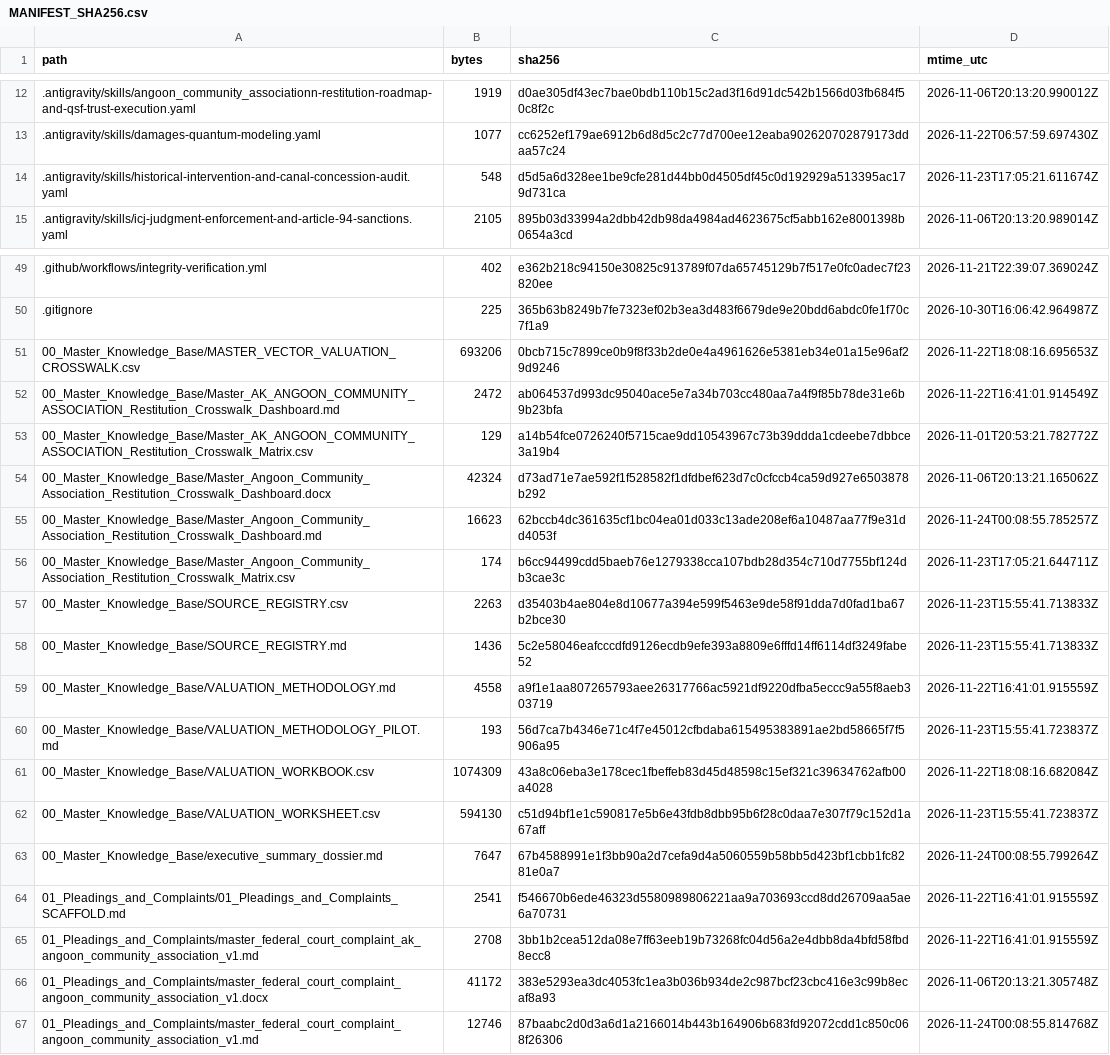
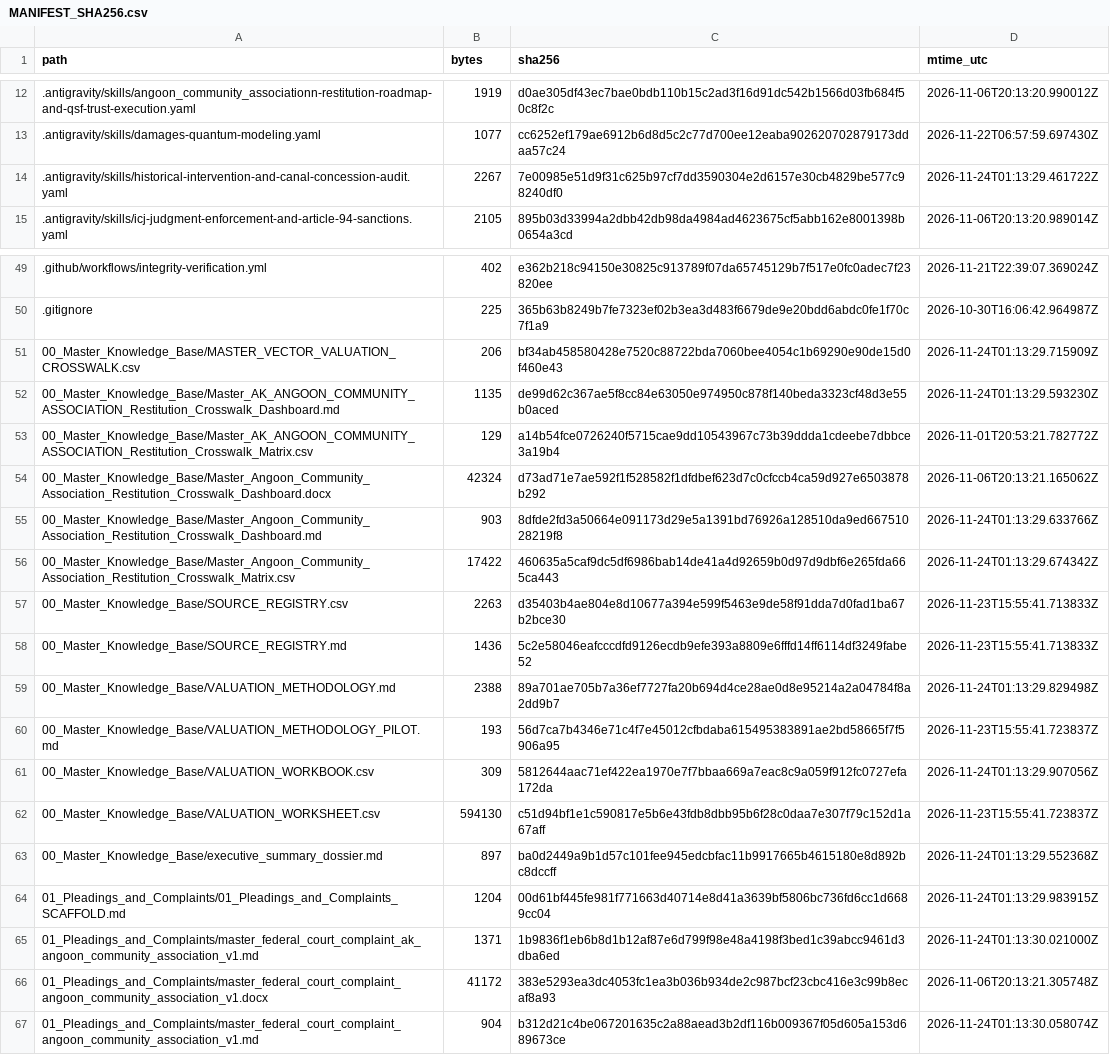
Before and after one commit to GlobalRestitutionAlliance/turtle-island-us-ak-angoon-community-association-master-litigation, a CSV file: 99_Archives_and_Manifests/MANIFEST_SHA256.csv, drawn as a sheet; only a part is shown, gaps mark what is left out; the diff covers the shown part only.

Commit message:
REVERTED DUE TO UNPROMPTED MASS J3WFICATED DATA CORRUPTION BY COMPROMISED BIASED LLM/ARTIFICIAL INTELLIGENCE MODELS

```diff
--- a/99_Archives_and_Manifests/MANIFEST_SHA256.csv
+++ b/99_Archives_and_Manifests/MANIFEST_SHA256.csv
@@ -13,3 +13,3 @@ path,bytes,sha256,mtime_utc
 .antigravity/skills/damages-quantum-modeling.yaml,1077,cc6252ef179ae6912b6d8d5c2c77d700ee12eaba902620702879173ddaa57c24,2026-11-22T06:57:59.697430Z
-.antigravity/skills/historical-intervention-and-canal-concession-audit.yaml,548,d5d5a6d328ee1be9cfe281d44bb0d4505df45c0d192929a513395ac179d731ca,2026-11-23T17:05:21.611674Z
+.antigravity/skills/historical-intervention-and-canal-concession-audit.yaml,2267,7e00985e51d9f31c625b97cf7dd3590304e2d6157e30cb4829be577c98240df0,2026-11-24T01:13:29.461722Z
 .antigravity/skills/icj-judgment-enforcement-and-article-94-sanctions.yaml,2105,895b03d33994a2dbb42db98da4984ad4623675cf5abb162e8001398b0654a3cd,2026-11-06T20:13:20.989014Z
@@ -50,18 +50,18 @@ path,bytes,sha256,mtime_utc
 .gitignore,225,365b63b8249b7fe7323ef02b3ea3d483f6679de9e20bdd6abdc0fe1f70c7f1a9,2026-10-30T16:06:42.964987Z
-00_Master_Knowledge_Base/MASTER_VECTOR_VALUATION_CROSSWALK.csv,693206,0bcb715c7899ce0b9f8f33b2de0e4a4961626e5381eb34e01a15e96af29d9246,2026-11-22T18:08:16.695653Z
-00_Master_Knowledge_Base/Master_AK_ANGOON_COMMUNITY_ASSOCIATION_Restitution_Crosswalk_Dashboard.md,2472,ab064537d993dc95040ace5e7a34b703cc480aa7a4f9f85b78de31e6b9b23bfa,2026-11-22T16:41:01.914549Z
+00_Master_Knowledge_Base/MASTER_VECTOR_VALUATION_CROSSWALK.csv,206,bf34ab458580428e7520c88722bda7060bee4054c1b69290e90de15d0f460e43,2026-11-24T01:13:29.715909Z
+00_Master_Knowledge_Base/Master_AK_ANGOON_COMMUNITY_ASSOCIATION_Restitution_Crosswalk_Dashboard.md,1135,de99d62c367ae5f8cc84e63050e974950c878f140beda3323cf48d3e55b0aced,2026-11-24T01:13:29.593230Z
 00_Master_Knowledge_Base/Master_AK_ANGOON_COMMUNITY_ASSOCIATION_Restitution_Crosswalk_Matrix.csv,129,a14b54fce0726240f5715cae9dd10543967c73b39ddda1cdeebe7dbbce3a19b4,2026-11-01T20:53:21.782772Z
 00_Master_Knowledge_Base/Master_Angoon_Community_Association_Restitution_Crosswalk_Dashboard.docx,42324,d73ad71e7ae592f1f528582f1dfdbef623d7c0cfccb4ca59d927e6503878b292,2026-11-06T20:13:21.165062Z
-00_Master_Knowledge_Base/Master_Angoon_Community_Association_Restitution_Crosswalk_Dashboard.md,16623,62bccb4dc361635cf1bc04ea01d033c13ade208ef6a10487aa77f9e31dd4053f,2026-11-24T00:08:55.785257Z
-00_Master_Knowledge_Base/Master_Angoon_Community_Association_Restitution_Crosswalk_Matrix.csv,174,b6cc94499cdd5baeb76e1279338cca107bdb28d354c710d7755bf124db3cae3c,2026-11-23T17:05:21.644711Z
+00_Master_Knowledge_Base/Master_Angoon_Community_Association_Restitution_Crosswalk_Dashboard.md,903,8dfde2fd3a50664e091173d29e5a1391bd76926a128510da9ed66751028219f8,2026-11-24T01:13:29.633766Z
+00_Master_Knowledge_Base/Master_Angoon_Community_Association_Restitution_Crosswalk_Matrix.csv,17422,460635a5caf9dc5df6986bab14de41a4d92659b0d97d9dbf6e265fda665ca443,2026-11-24T01:13:29.674342Z
 00_Master_Knowledge_Base/SOURCE_REGISTRY.csv,2263,d35403b4ae804e8d10677a394e599f5463e9de58f91dda7d0fad1ba67b2bce30,2026-11-23T15:55:41.713833Z
 00_Master_Knowledge_Base/SOURCE_REGISTRY.md,1436,5c2e58046eafcccdfd9126ecdb9efe393a8809e6fffd14ff6114df3249fabe52,2026-11-23T15:55:41.713833Z
-00_Master_Knowledge_Base/VALUATION_METHODOLOGY.md,4558,a9f1e1aa807265793aee26317766ac5921df9220dfba5eccc9a55f8aeb303719,2026-11-22T16:41:01.915559Z
+00_Master_Knowledge_Base/VALUATION_METHODOLOGY.md,2388,89a701ae705b7a36ef7727fa20b694d4ce28ae0d8e95214a2a04784f8a2dd9b7,2026-11-24T01:13:29.829498Z
 00_Master_Knowledge_Base/VALUATION_METHODOLOGY_PILOT.md,193,56d7ca7b4346e71c4f7e45012cfbdaba615495383891ae2bd58665f7f5906a95,2026-11-23T15:55:41.723837Z
-00_Master_Knowledge_Base/VALUATION_WORKBOOK.csv,1074309,43a8c06eba3e178cec1fbeffeb83d45d48598c15ef321c39634762afb00a4028,2026-11-22T18:08:16.682084Z
+00_Master_Knowledge_Base/VALUATION_WORKBOOK.csv,309,5812644aac71ef422ea1970e7f7bbaa669a7eac8c9a059f912fc0727efa172da,2026-11-24T01:13:29.907056Z
 00_Master_Knowledge_Base/VALUATION_WORKSHEET.csv,594130,c51d94bf1e1c590817e5b6e43fdb8dbb95b6f28c0daa7e307f79c152d1a67aff,2026-11-23T15:55:41.723837Z
-00_Master_Knowledge_Base/executive_summary_dossier.md,7647,67b4588991e1f3bb90a2d7cefa9d4a5060559b58bb5d423bf1cbb1fc8281e0a7,2026-11-24T00:08:55.799264Z
-01_Pleadings_and_Complaints/01_Pleadings_and_Complaints_SCAFFOLD.md,2541,f546670b6ede46323d5580989806221aa9a703693ccd8dd26709aa5ae6a70731,2026-11-22T16:41:01.915559Z
-01_Pleadings_and_Complaints/master_federal_court_complaint_ak_angoon_community_association_v1.md,2708,3bb1b2cea512da08e7ff63eeb19b73268fc04d56a2e4dbb8da4bfd58fbd8ecc8,2026-11-22T16:41:01.915559Z
+00_Master_Knowledge_Base/executive_summary_dossier.md,897,ba0d2449a9b1d57c101fee945edcbfac11b9917665b4615180e8d892bc8dccff,2026-11-24T01:13:29.552368Z
+01_Pleadings_and_Complaints/01_Pleadings_and_Complaints_SCAFFOLD.md,1204,00d61bf445fe981f771663d40714e8d41a3639bf5806bc736fd6cc1d6689cc04,2026-11-24T01:13:29.983915Z
+01_Pleadings_and_Complaints/master_federal_court_complaint_ak_angoon_community_association_v1.md,1371,1b9836f1eb6b8d1b12af87e6d799f98e48a4198f3bed1c39abcc9461d3dba6ed,2026-11-24T01:13:30.021000Z
 01_Pleadings_and_Complaints/master_federal_court_complaint_angoon_community_association_v1.docx,41172,383e5293ea3dc4053fc1ea3b036b934de2c987bcf23cbc416e3c99b8ecaf8a93,2026-11-06T20:13:21.305748Z
-01_Pleadings_and_Complaints/master_federal_court_complaint_angoon_community_association_v1.md,12746,87baabc2d0d3a6d1a2166014b443b164906b683fd92072cdd1c850c068f26306,2026-11-24T00:08:55.814768Z
+01_Pleadings_and_Complaints/master_federal_court_complaint_angoon_community_association_v1.md,904,b312d21c4be067201635c2a88aead3b2df116b009367f05d605a153d689673ce,2026-11-24T01:13:30.058074Z
```
Also changed, not shown: 59 edited cells elsewhere in this file, 31 other files.
